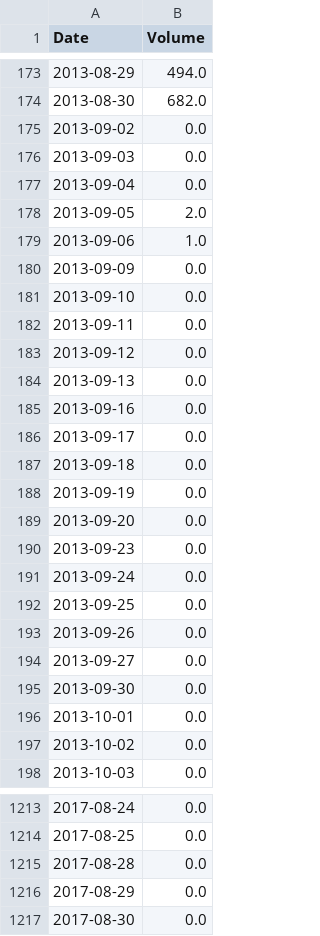
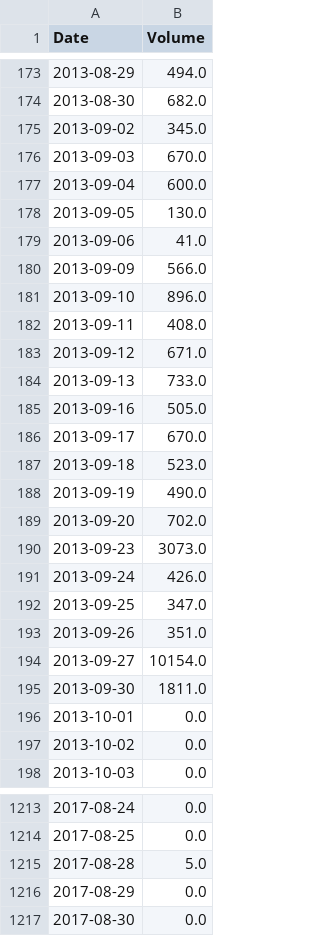
Before and after one commit to jstringara/progetto-3B-FE, a CSV file: Preprocessed/Volumes_September.csv, drawn as a sheet; only a part is shown, gaps mark what is left out; the diff covers the shown part only.

```diff
--- a/Preprocessed/Volumes_September.csv
+++ b/Preprocessed/Volumes_September.csv
@@ -174,23 +174,23 @@ Date,Volume
 2013-08-30,682.0
-2013-09-02,0.0
-2013-09-03,0.0
-2013-09-04,0.0
-2013-09-05,2.0
-2013-09-06,1.0
-2013-09-09,0.0
-2013-09-10,0.0
-2013-09-11,0.0
-2013-09-12,0.0
-2013-09-13,0.0
-2013-09-16,0.0
-2013-09-17,0.0
-2013-09-18,0.0
-2013-09-19,0.0
-2013-09-20,0.0
-2013-09-23,0.0
-2013-09-24,0.0
-2013-09-25,0.0
-2013-09-26,0.0
-2013-09-27,0.0
-2013-09-30,0.0
+2013-09-02,345.0
+2013-09-03,670.0
+2013-09-04,600.0
+2013-09-05,130.0
+2013-09-06,41.0
+2013-09-09,566.0
+2013-09-10,896.0
+2013-09-11,408.0
+2013-09-12,671.0
+2013-09-13,733.0
+2013-09-16,505.0
+2013-09-17,670.0
+2013-09-18,523.0
+2013-09-19,490.0
+2013-09-20,702.0
+2013-09-23,3073.0
+2013-09-24,426.0
+2013-09-25,347.0
+2013-09-26,351.0
+2013-09-27,10154.0
+2013-09-30,1811.0
 2013-10-01,0.0
@@ -1214,3 +1214,3 @@ Date,Volume
 2017-08-25,0.0
-2017-08-28,0.0
+2017-08-28,5.0
 2017-08-29,0.0
```
Also changed, not shown: 21 added rows and 91 edited cells elsewhere in this file, Preprocessed/Volumes_June.csv, Preprocessed/Volumes_march.csv, 1 other file.
